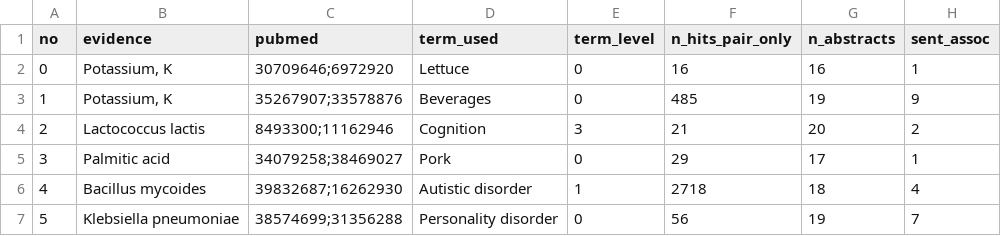
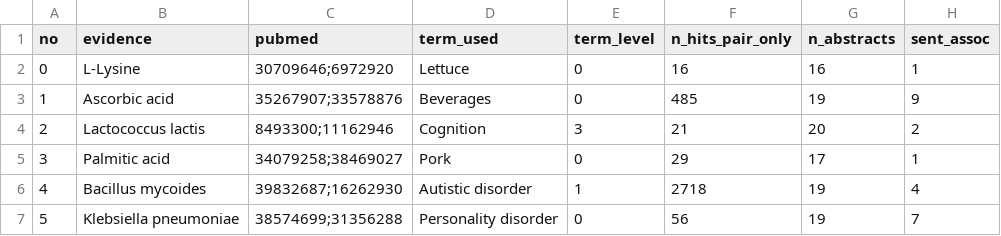
Before and after one commit to sunnyisyoosun/food4kg, a CSV file: ourkg/out/eval_method2.csv, drawn as a sheet; only a part is shown; the diff covers the shown part only; the diff names each change by its address in the sheet, - before the commit and + after, or states it on an @@ line.

```diff
--- a/ourkg/out/eval_method2.csv
+++ b/ourkg/out/eval_method2.csv
-B2 (evidence): Potassium, K
+B2 (evidence): L-Lysine
-B3 (evidence): Potassium, K
+B3 (evidence): Ascorbic acid
-G6 (n_abstracts): 18
+G6 (n_abstracts): 19
```
Also changed, not shown: 2 added rows, 2 removed rows, 4 edited cells and row numbers in column A elsewhere in this file, ourkg/out/compound_class.csv, ourkg/out/eval_method2_calibration.csv, 17 other files.
